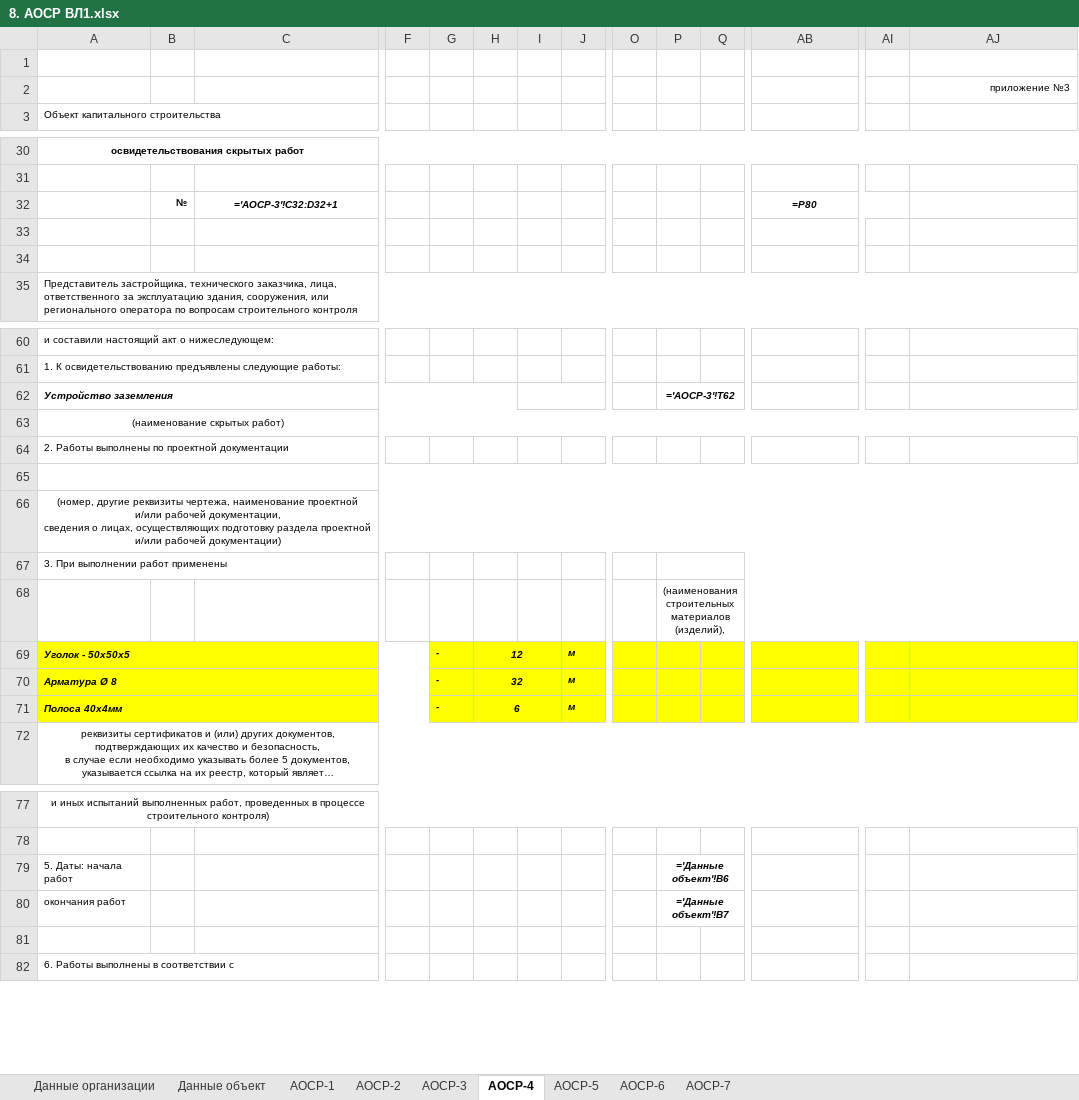
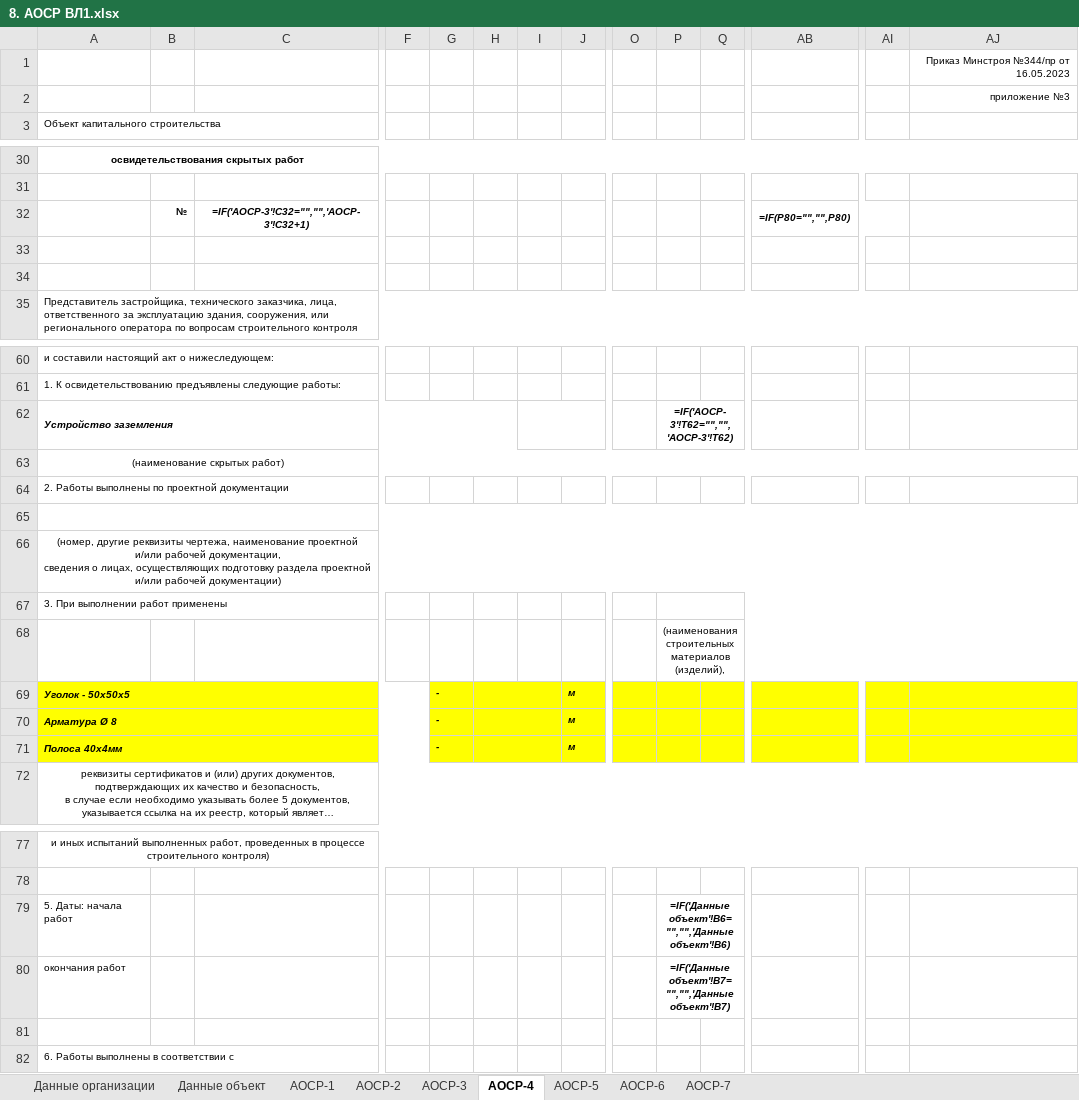
Before and after one commit to stepsharpnew/energo_PVO, an Excel workbook: templates/approved/8. АОСР ВЛ1.xlsx, sheet АОСР-4, drawn as a sheet; only a part is shown, gaps mark what is left out; long unchanged cells end in …; values as stored, in another font and other column widths than the file's, no borders; formulas without a stored value are shown as written; removed rows and columns are numbered as before the commit, all else as after; rows hold the shown columns only; the diff names each change by its address in the sheet, - before the commit and + after, or states it on an @@ line.

```diff
--- a/templates/approved/8. АОСР ВЛ1.xlsx (sheet АОСР-4)
+++ b/templates/approved/8. АОСР ВЛ1.xlsx (sheet АОСР-4)
-AJ1: (empty)
+AJ1: Приказ Минстроя №344/пр от 16.05.2023
-row 32:  | № | ='АОСР-3'!C32:D32+1 |  |  |  |  |  |  |  |  | =P80
+row 32:  | № | =IF('АОСР-3'!C32="","",'АОСР-3'!C32+1) |  |  |  |  |  |  |  |  | =IF(P80="","",P80)
-P62: ='АОСР-3'!T62
+P62: =IF('АОСР-3'!T62="","",'АОСР-3'!T62)
-H69: 12
+H69: (empty)
-H70: 32
+H70: (empty)
-H71: 6
+H71: (empty)
-P79: ='Данные объект'!B6
+P79: =IF('Данные объект'!B6="","",'Данные объект'!B6)
-P80: ='Данные объект'!B7
+P80: =IF('Данные объект'!B7="","",'Данные объект'!B7)
```
Also changed, not shown: sheet АОСР-2, sheet АОСР-5, sheet АОСР-7, sheet АОСР-6, sheet АОСР-3, sheet АОСР-1, formulas that keep their value, hidden cells, 11 other files.
